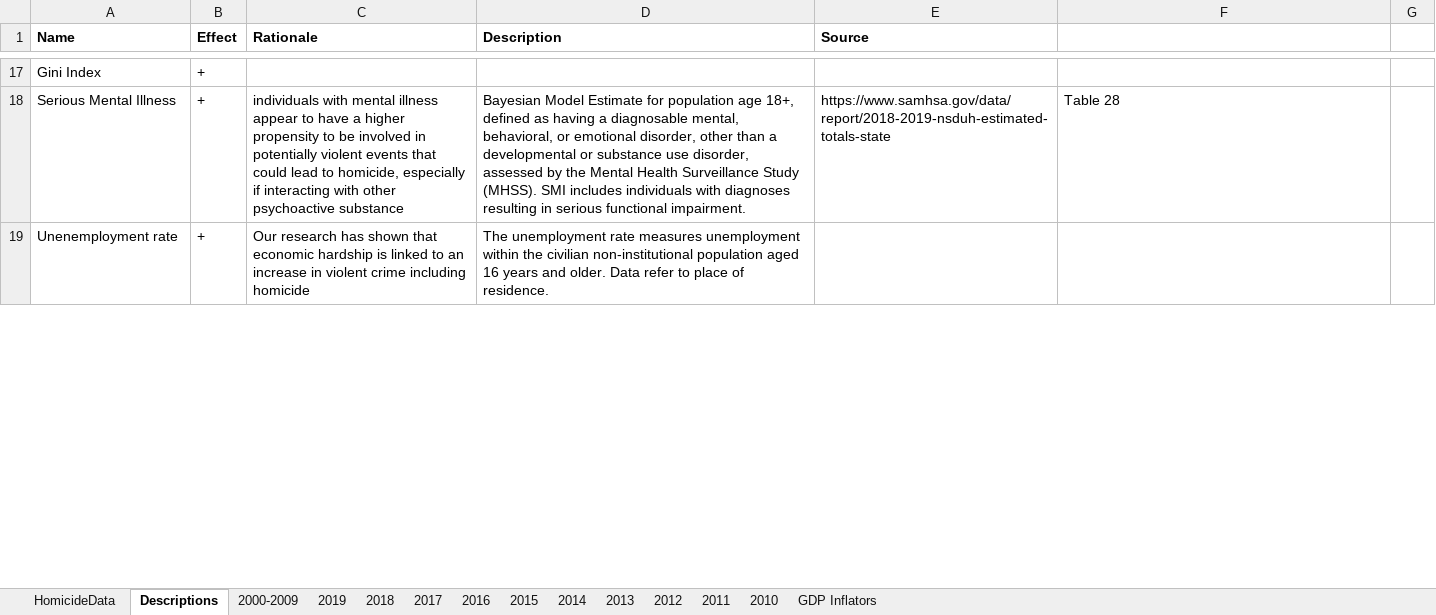
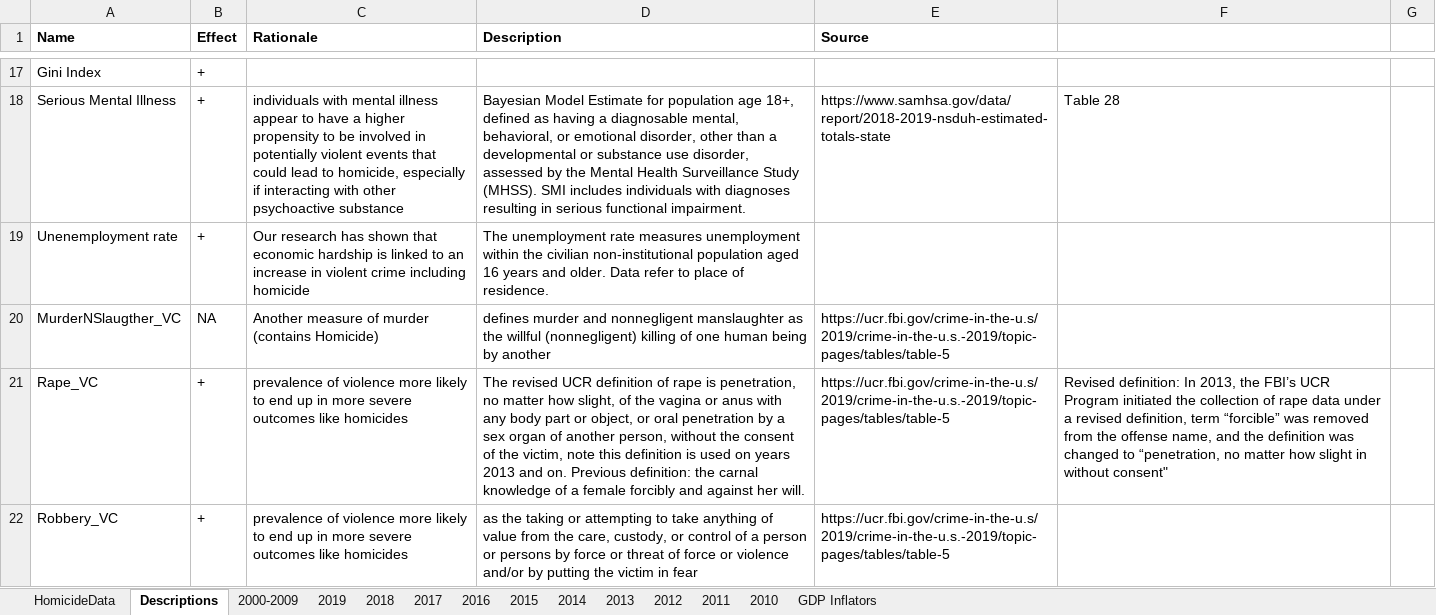
Before and after one commit to jvac06/ViolenceNHomicides, an Excel workbook: data/HomicideData_Original.xlsx, sheet Descriptions, drawn as a sheet; only a part is shown, gaps mark what is left out; values as stored, in another font and other column widths than the file's, no borders; the diff covers the shown part only; the diff names each change by its address in the sheet, - before the commit and + after, or states it on an @@ line.

Commit message:
added breakdown of violence

```diff
--- a/data/HomicideData_Original.xlsx (sheet Descriptions)
+++ b/data/HomicideData_Original.xlsx (sheet Descriptions)
+row 20: MurderNSlaugther_VC | NA | Another measure of murder (contains Homicide) | defines murder and nonnegligent manslaughter as the willful (nonnegligent) killing of one human being by another | https://ucr.fbi.gov/crime-in-the-u.s/2019/crime-in-the-u.s.-2019/topic-pages/tables/table-5
+row 21: Rape_VC | + | prevalence of violence more likely to end up in more severe outcomes like homicides | The revised UCR definition of rape is penetration, no matter how slight, of the vagina or anus with any body part or object, or oral penetration by a sex organ of another person, without the consent of the victim, note this definition is used on years 2013 and on. Previous definition: the carnal knowledge of a female forcibly and against her will. | https://ucr.fbi.gov/crime-in-the-u.s/2019/crime-in-the-u.s.-2019/topic-pages/tables/table-5 | Revised definition: In 2013, the FBI’s UCR Program initiated the collection of rape data under a revised definition, term “forcible” was removed from the offense name, and the definition was changed to “penetration, no matter how slight in without consent"
+row 22: Robbery_VC | + | prevalence of violence more likely to end up in more severe outcomes like homicides | as the taking or attempting to take anything of value from the care, custody, or control of a person or persons by force or threat of force or violence and/or by putting the victim in fear | https://ucr.fbi.gov/crime-in-the-u.s/2019/crime-in-the-u.s.-2019/topic-pages/tables/table-5
```
Also changed, not shown: 1 added row and 1 edited cell elsewhere in this sheet, sheet HomicideData.
